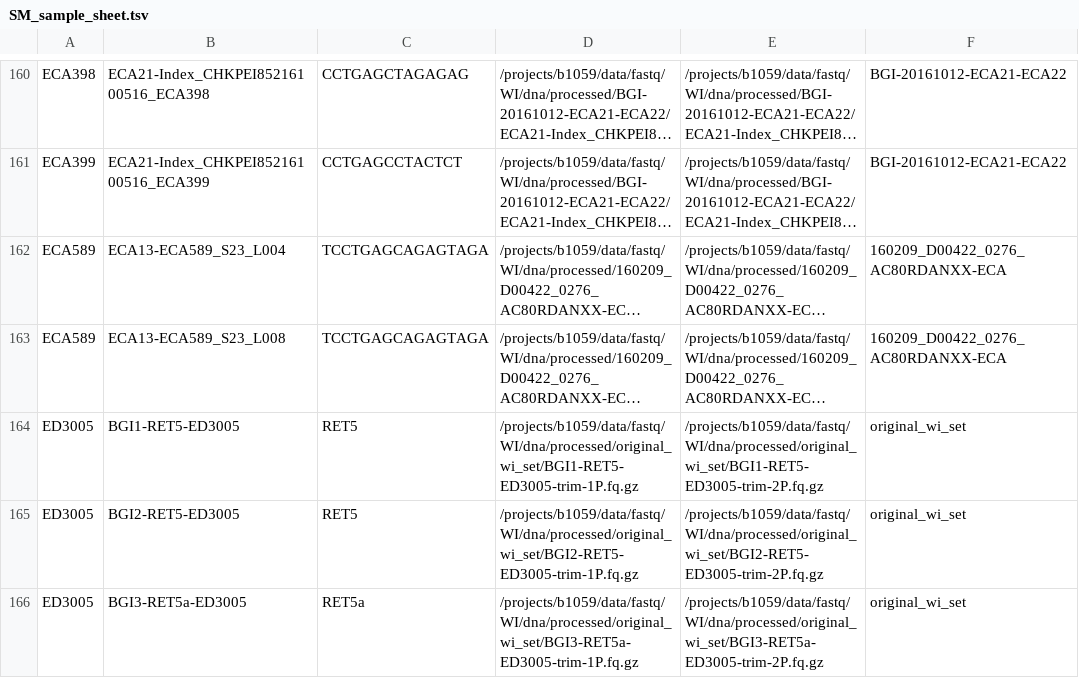
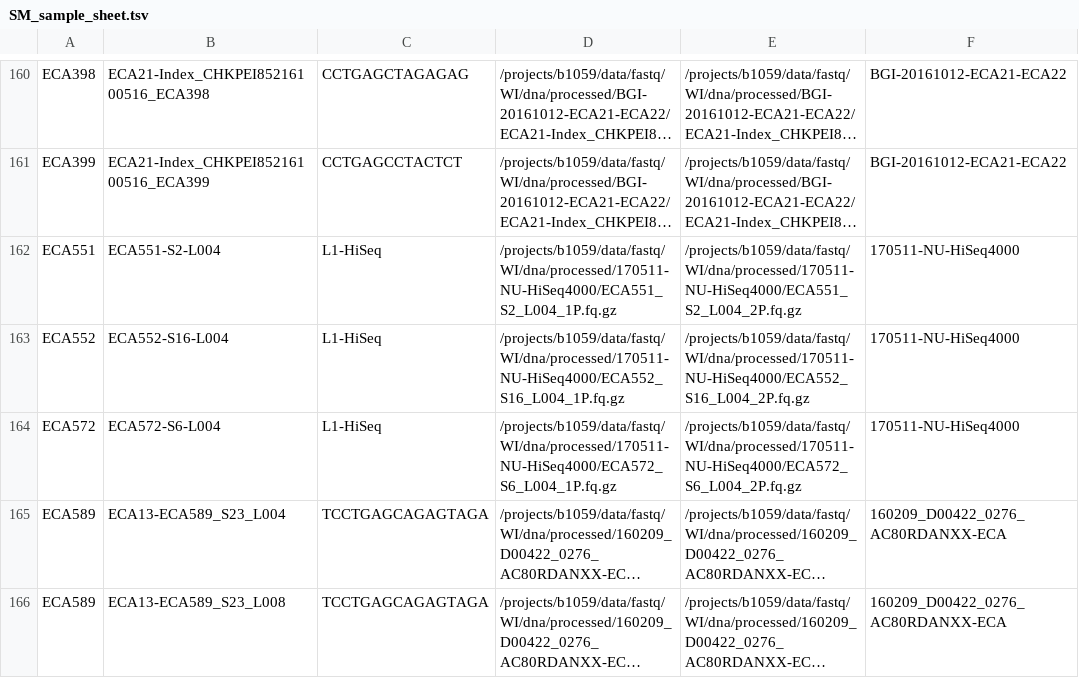
Before and after one commit to AndersenLab/concordance-nf, a TSV file: SM_sample_sheet.tsv, drawn as a sheet; only a part is shown, gaps mark what is left out; the shorter side is filled out with more unchanged rows; long unchanged cells end in …; the diff covers the shown part only; the diff names each change by its address in the sheet, - before the commit and + after, or states it on an @@ line.

```diff
--- a/SM_sample_sheet.tsv
+++ b/SM_sample_sheet.tsv
+row 162: ECA551 | ECA551-S2-L004 | L1-HiSeq | /projects/b1059/data/fastq/WI/dna/processed/170511-NU-HiSeq4000/ECA551_S2_L004_1P.fq.gz | /projects/b1059/data/fastq/WI/dna/processed/170511-NU-HiSeq4000/ECA551_S2_L004_2P.fq.gz | 170511-NU-HiSeq4000
+row 163: ECA552 | ECA552-S16-L004 | L1-HiSeq | /projects/b1059/data/fastq/WI/dna/processed/170511-NU-HiSeq4000/ECA552_S16_L004_1P.fq.gz | /projects/b1059/data/fastq/WI/dna/processed/170511-NU-HiSeq4000/ECA552_S16_L004_2P.fq.gz | 170511-NU-HiSeq4000
+row 164: ECA572 | ECA572-S6-L004 | L1-HiSeq | /projects/b1059/data/fastq/WI/dna/processed/170511-NU-HiSeq4000/ECA572_S6_L004_1P.fq.gz | /projects/b1059/data/fastq/WI/dna/processed/170511-NU-HiSeq4000/ECA572_S6_L004_2P.fq.gz | 170511-NU-HiSeq4000
```
Also changed, not shown: 9 added rows and 3 removed rows elsewhere in this file, 1 other file.
